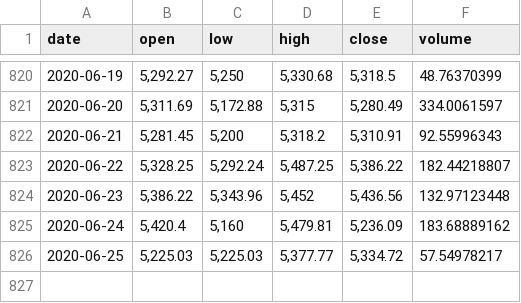
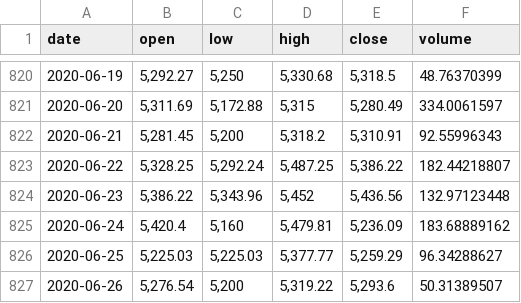
Before and after one commit to albertoid/bitso, a CSV file: bch-mxn.csv, drawn as a sheet; only a part is shown, gaps mark what is left out.

```diff
--- a/bch-mxn.csv
+++ b/bch-mxn.csv
@@ -825,2 +825,3 @@ date,open,low,high,close,volume
 2020-06-24,"5,420.4","5,160","5,479.81","5,236.09",183.68889162
-2020-06-25,"5,225.03","5,225.03","5,377.77","5,334.72",57.54978217
+2020-06-25,"5,225.03","5,225.03","5,377.77","5,259.29",96.34288627
+2020-06-26,"5,276.54","5,200","5,319.22","5,293.6",50.31389507
```
Also changed, not shown: bat-mxn.csv, btc-mxn.csv, 9 other files.
